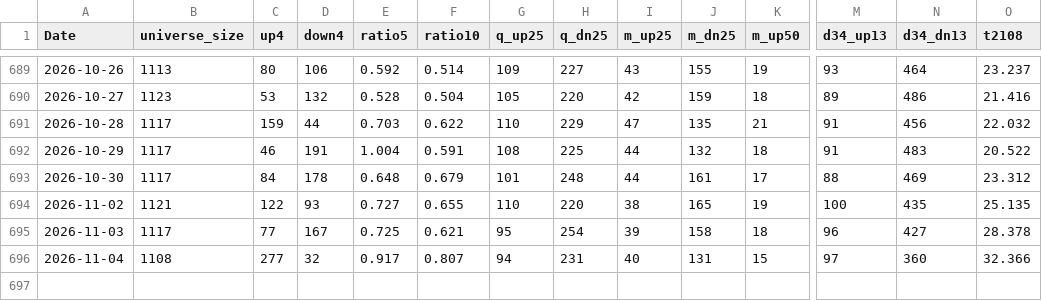
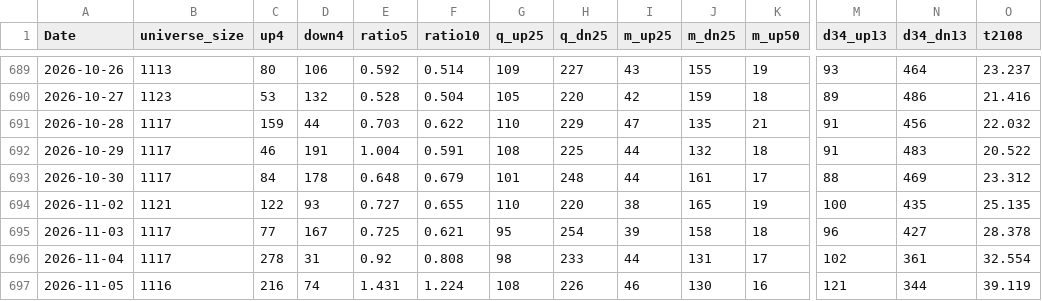
Before and after one commit to nick-l-wh/hk-breadth, a CSV file: data/breadth.csv, drawn as a sheet; only a part is shown, gaps mark what is left out; rows hold the shown columns only; the diff names each change by its address in the sheet, - before the commit and + after, or states it on an @@ line.

```diff
--- a/data/breadth.csv
+++ b/data/breadth.csv
-B696 (universe_size): 1108
+B696 (universe_size): 1117
-C696 (up4): 277
+C696 (up4): 278
-D696 (down4): 32
+D696 (down4): 31
-E696 (ratio5): 0.917
+E696 (ratio5): 0.92
-F696 (ratio10): 0.807
+F696 (ratio10): 0.808
-G696 (q_up25): 94
+G696 (q_up25): 98
-H696 (q_dn25): 231
+H696 (q_dn25): 233
-I696 (m_up25): 40
+I696 (m_up25): 44
-K696 (m_up50): 15
+K696 (m_up50): 17
-M696 (d34_up13): 97
+M696 (d34_up13): 102
-N696 (d34_dn13): 360
+N696 (d34_dn13): 361
-O696 (t2108): 32.366
+O696 (t2108): 32.554
+row 697: 2026-11-05 | 1116 | 216 | 74 | 1.431 | 1.224 | 108 | 226 | 46 | 130 | 16 | 121 | 344 | 39.119
```
Also changed, not shown: data/highs.csv, data/highs_latest.csv.
